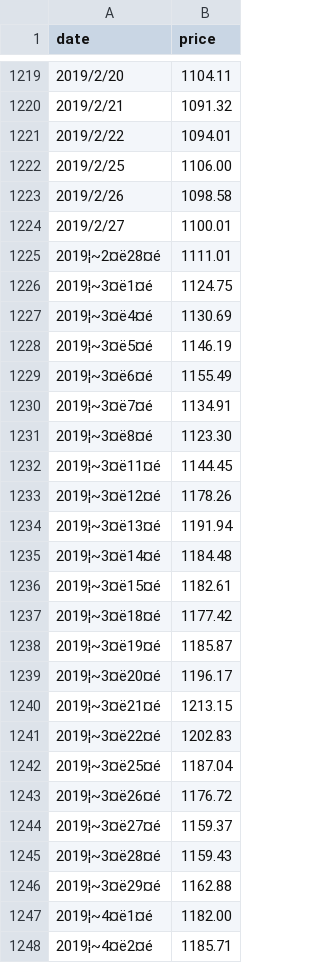
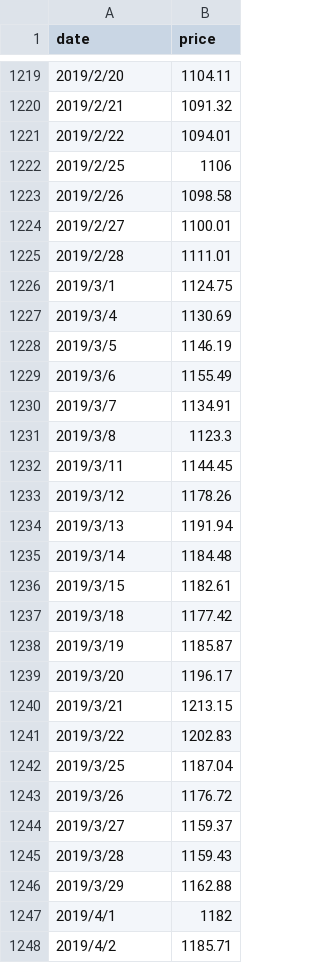
Before and after one commit to syps9202/Stocker, a CSV file: Low/GOOG.csv, drawn as a sheet; only a part is shown, gaps mark what is left out; removed rows and columns are numbered as before the commit, all else as after; the diff covers the shown part only; the diff names each change by its address in the sheet, - before the commit and + after, or states it on an @@ line.

Commit message:
Update APPL,GOOG

```diff
--- a/Low/GOOG.csv
+++ b/Low/GOOG.csv
-B1222 (price): 1106.00
+B1222 (price): 1106
-A1225 (date): 2019¦~2¤ë28¤é
+A1225 (date): 2019/2/28
-A1226 (date): 2019¦~3¤ë1¤é
+A1226 (date): 2019/3/1
-A1227 (date): 2019¦~3¤ë4¤é
+A1227 (date): 2019/3/4
-A1228 (date): 2019¦~3¤ë5¤é
+A1228 (date): 2019/3/5
-A1229 (date): 2019¦~3¤ë6¤é
+A1229 (date): 2019/3/6
-A1230 (date): 2019¦~3¤ë7¤é
+A1230 (date): 2019/3/7
-row 1231: 2019¦~3¤ë8¤é | 1123.30
+row 1231: 2019/3/8 | 1123.3
-A1232 (date): 2019¦~3¤ë11¤é
+A1232 (date): 2019/3/11
-A1233 (date): 2019¦~3¤ë12¤é
+A1233 (date): 2019/3/12
-A1234 (date): 2019¦~3¤ë13¤é
+A1234 (date): 2019/3/13
-A1235 (date): 2019¦~3¤ë14¤é
+A1235 (date): 2019/3/14
-A1236 (date): 2019¦~3¤ë15¤é
+A1236 (date): 2019/3/15
-A1237 (date): 2019¦~3¤ë18¤é
+A1237 (date): 2019/3/18
-A1238 (date): 2019¦~3¤ë19¤é
+A1238 (date): 2019/3/19
-A1239 (date): 2019¦~3¤ë20¤é
+A1239 (date): 2019/3/20
-A1240 (date): 2019¦~3¤ë21¤é
+A1240 (date): 2019/3/21
-A1241 (date): 2019¦~3¤ë22¤é
+A1241 (date): 2019/3/22
-A1242 (date): 2019¦~3¤ë25¤é
+A1242 (date): 2019/3/25
-A1243 (date): 2019¦~3¤ë26¤é
+A1243 (date): 2019/3/26
-A1244 (date): 2019¦~3¤ë27¤é
+A1244 (date): 2019/3/27
-A1245 (date): 2019¦~3¤ë28¤é
+A1245 (date): 2019/3/28
-A1246 (date): 2019¦~3¤ë29¤é
+A1246 (date): 2019/3/29
-row 1247: 2019¦~4¤ë1¤é | 1182.00
+row 1247: 2019/4/1 | 1182
-A1248 (date): 2019¦~4¤ë2¤é
+A1248 (date): 2019/4/2
```
Also changed, not shown: 3 added rows, 3 removed rows and 135 edited cells elsewhere in this file, Close/GOOG.csv, High/GOOG.csv, 3 other files.
